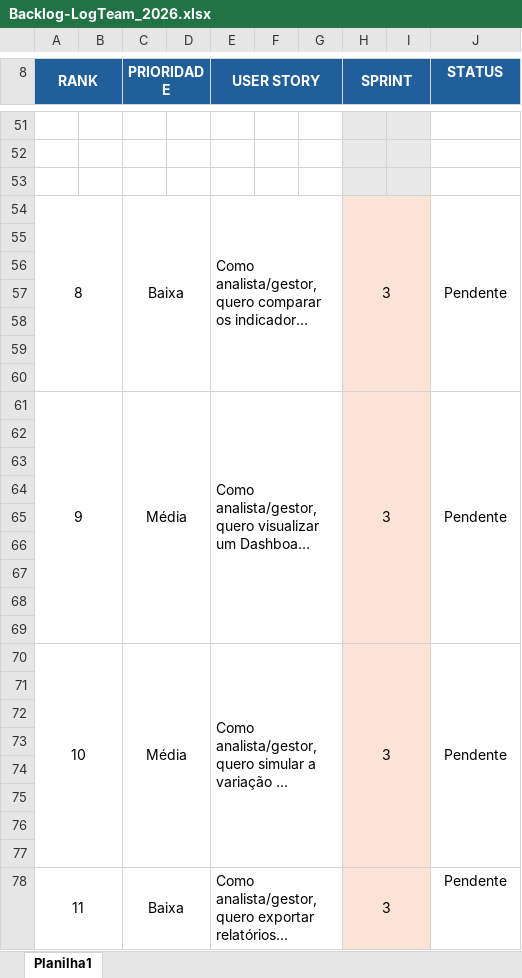
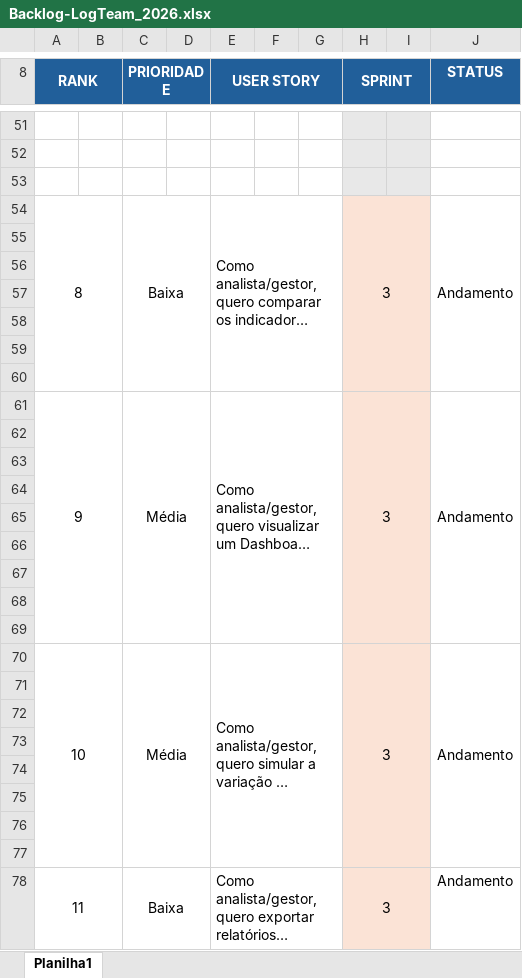
Before and after one commit to LOG-TEAM/API-3, an Excel workbook: Docs/Backlog-LogTeam_2026.xlsx, sheet Planilha1, drawn as a sheet; only a part is shown, gaps mark what is left out; long unchanged cells end in …; values as stored, in another font and other column widths than the file's, no borders; charts and pictures not drawn; the diff covers the shown part only; the diff names each change by its address in the sheet, - before the commit and + after, or states it on an @@ line.

```diff
--- a/Docs/Backlog-LogTeam_2026.xlsx (sheet Planilha1)
+++ b/Docs/Backlog-LogTeam_2026.xlsx (sheet Planilha1)
-J54 (STATUS): Pendente
+J54 (STATUS): Andamento
-J61 (STATUS): Pendente
+J61 (STATUS): Andamento
-J70 (STATUS): Pendente
+J70 (STATUS): Andamento
-J78 (STATUS): Pendente
+J78 (STATUS): Andamento
```
Also changed, not shown: 7 edited cells elsewhere in this sheet.
